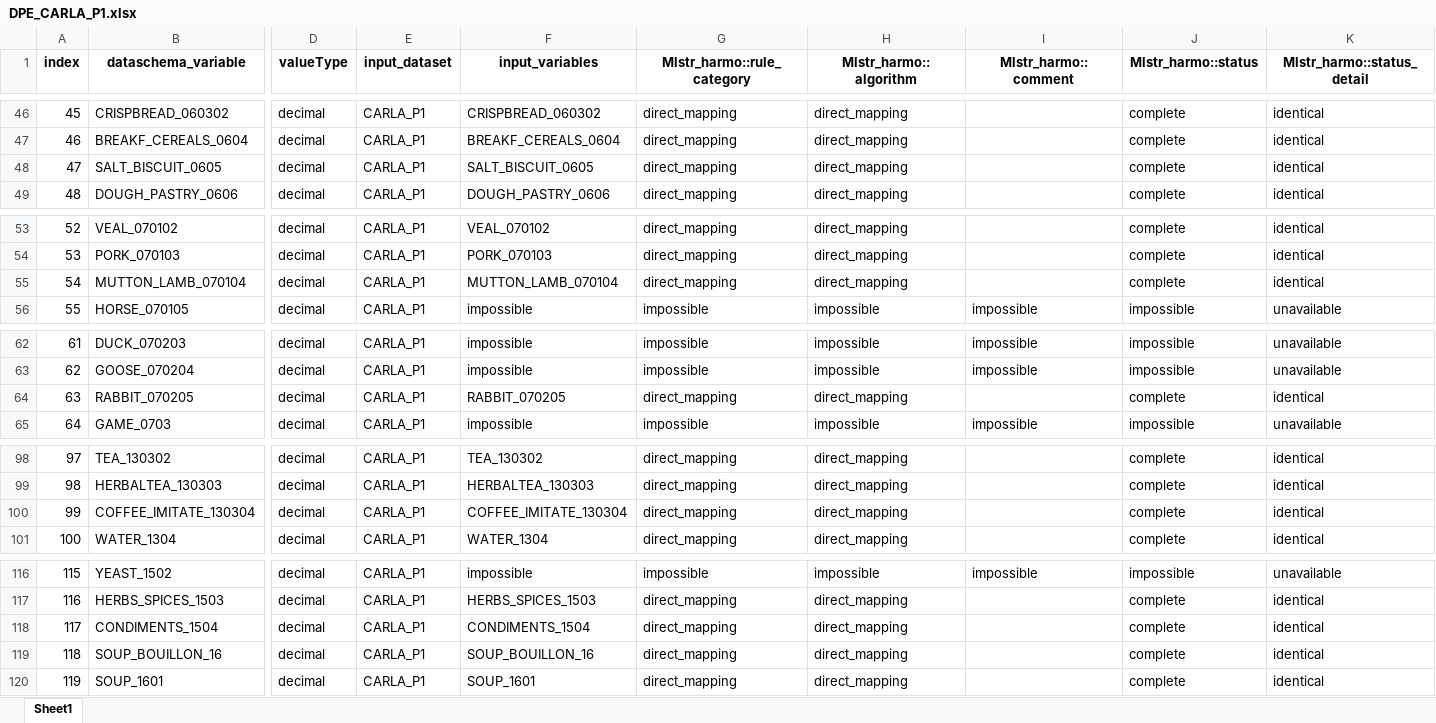
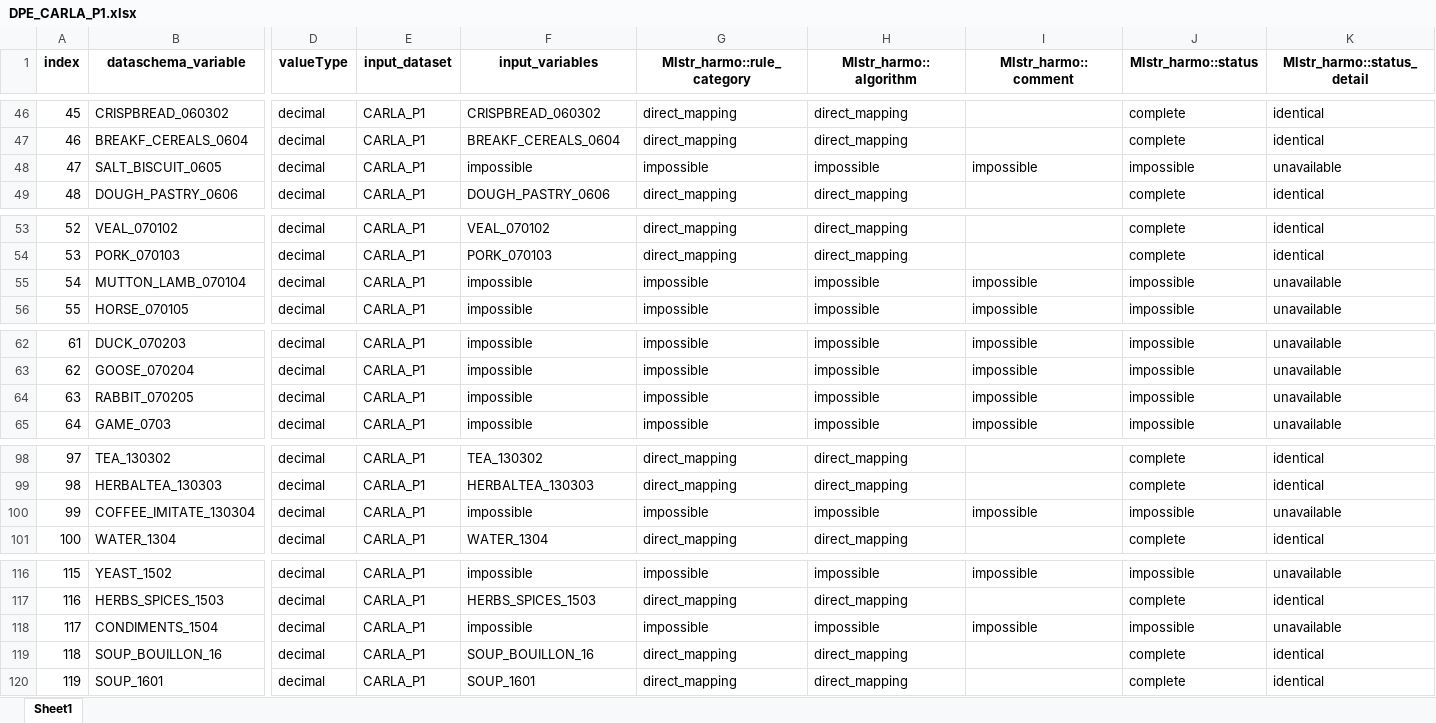
Before and after one commit to nfdi4health/use-cases-harmonisation, an Excel workbook: rmonize/data_proc_elem/DPE_CARLA_P1.xlsx, sheet Sheet1, drawn as a sheet; only a part is shown, gaps mark what is left out; values as stored, in another font and other column widths than the file's, no borders; the diff names each change by its address in the sheet, - before the commit and + after, or states it on an @@ line.

```diff
--- a/rmonize/data_proc_elem/DPE_CARLA_P1.xlsx (sheet Sheet1)
+++ b/rmonize/data_proc_elem/DPE_CARLA_P1.xlsx (sheet Sheet1)
-F48 (input_variables): SALT_BISCUIT_0605
+F48 (input_variables): impossible
-G48 (Mlstr_harmo::rule_category): direct_mapping
+G48 (Mlstr_harmo::rule_category): impossible
-H48 (Mlstr_harmo::algorithm): direct_mapping
+H48 (Mlstr_harmo::algorithm): impossible
-I48 (Mlstr_harmo::comment): (empty)
+I48 (Mlstr_harmo::comment): impossible
-J48 (Mlstr_harmo::status): complete
+J48 (Mlstr_harmo::status): impossible
-K48 (Mlstr_harmo::status_detail): identical
+K48 (Mlstr_harmo::status_detail): unavailable
-F55 (input_variables): MUTTON_LAMB_070104
+F55 (input_variables): impossible
-G55 (Mlstr_harmo::rule_category): direct_mapping
+G55 (Mlstr_harmo::rule_category): impossible
-H55 (Mlstr_harmo::algorithm): direct_mapping
+H55 (Mlstr_harmo::algorithm): impossible
-I55 (Mlstr_harmo::comment): (empty)
+I55 (Mlstr_harmo::comment): impossible
-J55 (Mlstr_harmo::status): complete
+J55 (Mlstr_harmo::status): impossible
-K55 (Mlstr_harmo::status_detail): identical
+K55 (Mlstr_harmo::status_detail): unavailable
-F64 (input_variables): RABBIT_070205
+F64 (input_variables): impossible
-G64 (Mlstr_harmo::rule_category): direct_mapping
+G64 (Mlstr_harmo::rule_category): impossible
-H64 (Mlstr_harmo::algorithm): direct_mapping
+H64 (Mlstr_harmo::algorithm): impossible
-I64 (Mlstr_harmo::comment): (empty)
+I64 (Mlstr_harmo::comment): impossible
-J64 (Mlstr_harmo::status): complete
+J64 (Mlstr_harmo::status): impossible
-K64 (Mlstr_harmo::status_detail): identical
+K64 (Mlstr_harmo::status_detail): unavailable
-F100 (input_variables): COFFEE_IMITATE_130304
+F100 (input_variables): impossible
-G100 (Mlstr_harmo::rule_category): direct_mapping
+G100 (Mlstr_harmo::rule_category): impossible
-H100 (Mlstr_harmo::algorithm): direct_mapping
+H100 (Mlstr_harmo::algorithm): impossible
-I100 (Mlstr_harmo::comment): (empty)
+I100 (Mlstr_harmo::comment): impossible
-J100 (Mlstr_harmo::status): complete
+J100 (Mlstr_harmo::status): impossible
-K100 (Mlstr_harmo::status_detail): identical
+K100 (Mlstr_harmo::status_detail): unavailable
-F118 (input_variables): CONDIMENTS_1504
+F118 (input_variables): impossible
-G118 (Mlstr_harmo::rule_category): direct_mapping
+G118 (Mlstr_harmo::rule_category): impossible
-H118 (Mlstr_harmo::algorithm): direct_mapping
+H118 (Mlstr_harmo::algorithm): impossible
-I118 (Mlstr_harmo::comment): (empty)
+I118 (Mlstr_harmo::comment): impossible
-J118 (Mlstr_harmo::status): complete
+J118 (Mlstr_harmo::status): impossible
-K118 (Mlstr_harmo::status_detail): identical
+K118 (Mlstr_harmo::status_detail): unavailable
```
Also changed, not shown: analyst/Tracy/rmonize/data_dictionary/DD_CARLA_TRACY.xlsx, data/DATA_CARLA_P2.xlsx, 17 other files.
